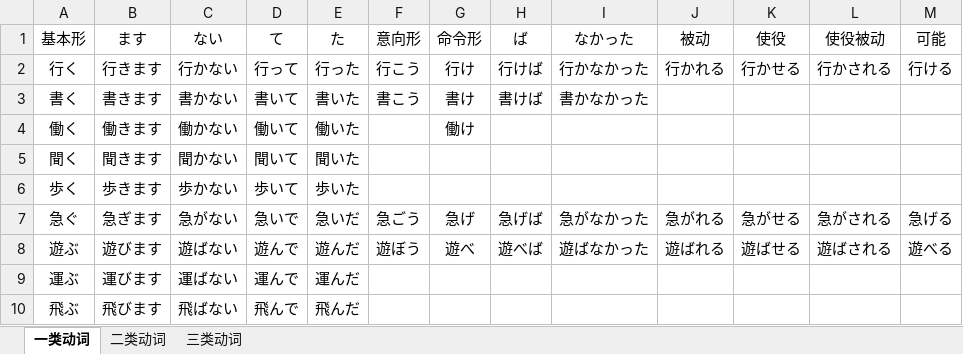
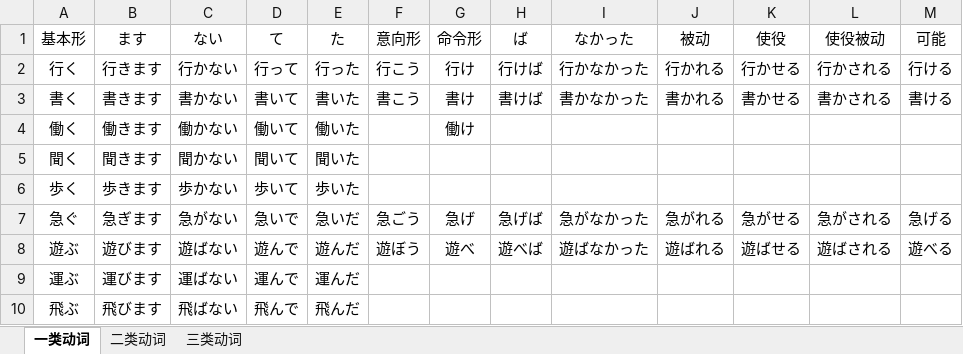
Before and after one commit to ucarryme/CopyFile, an Excel workbook: hi ho nn go/自己积累的/动词变形.xlsx, sheet 一类动词, drawn as a sheet; only a part is shown; values as stored, in another font and other column widths than the file's, no borders; the diff names each change by its address in the sheet, - before the commit and + after, or states it on an @@ line.

```diff
--- a/hi ho nn go/自己积累的/动词变形.xlsx (sheet 一类动词)
+++ b/hi ho nn go/自己积累的/动词变形.xlsx (sheet 一类动词)
-J3 (被动): (empty)
+J3 (被动): 書かれる
-K3 (使役): (empty)
+K3 (使役): 書かせる
-L3 (使役被动): (empty)
+L3 (使役被动): 書かされる
-M3 (可能): (empty)
+M3 (可能): 書ける
```
Also changed, not shown: 1 other file.
